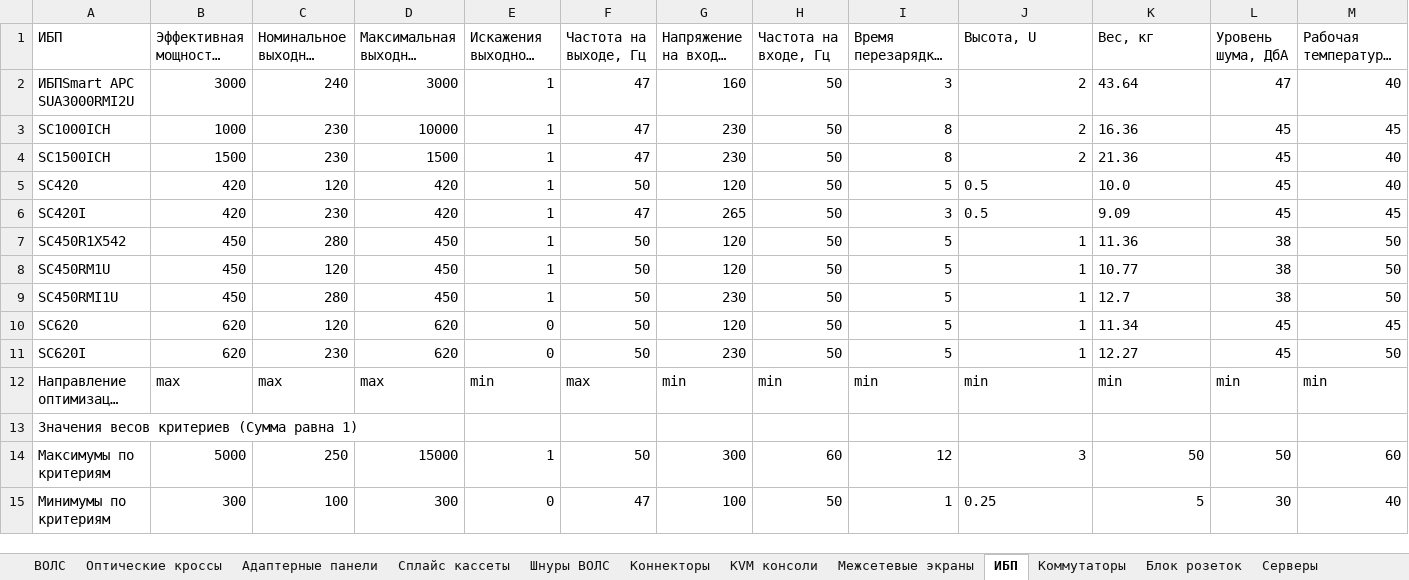
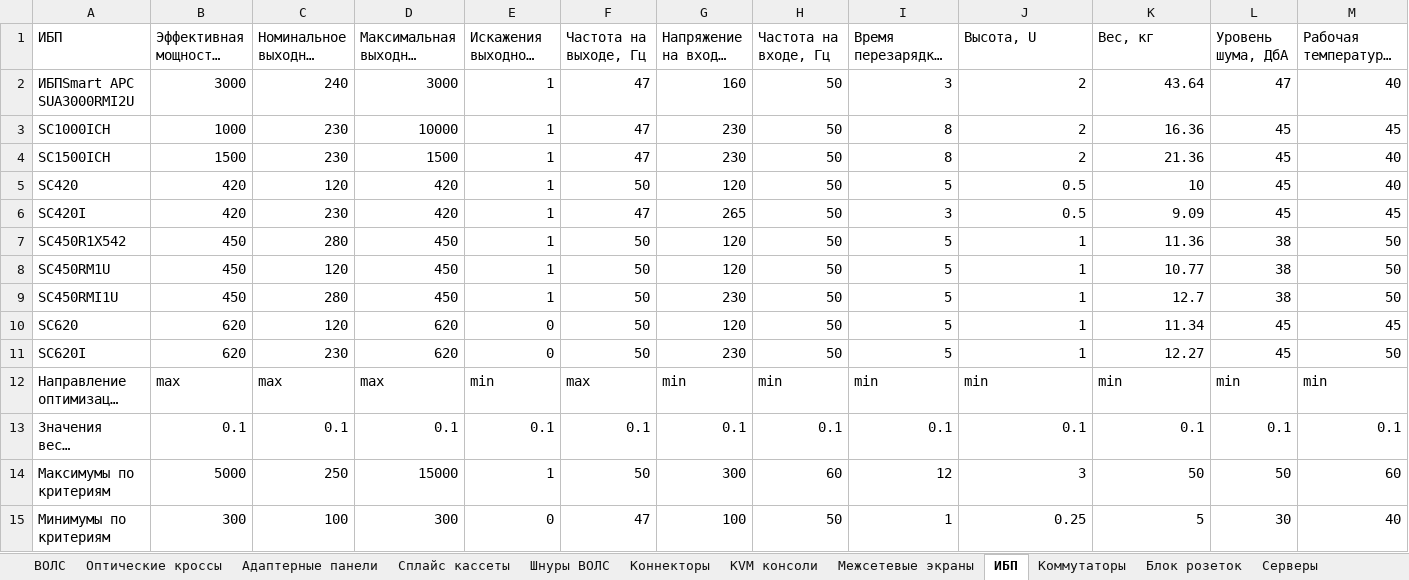
Before and after one commit to Koperfild/Yarik_diploma, an Excel workbook: Элементы СКС_для_Жени.xlsx, sheet ИБП, drawn as a sheet; only a part is shown; long unchanged cells end in …; values as stored, in another font and other column widths than the file's, no borders; the diff covers the shown part only; the diff names each change by its address in the sheet, - before the commit and + after, or states it on an @@ line.

Commit message:
Left to fix json request string. And replace solution of combinations

```diff
--- a/Элементы СКС_для_Жени.xlsx (sheet ИБП)
+++ b/Элементы СКС_для_Жени.xlsx (sheet ИБП)
-K2:K4 alignment: left
+K2:K4 alignment: right
-J5 alignment: left
+J5 alignment: right
-K5 (Вес, кг): 10.0
+K5 (Вес, кг): 10
-J6:K6 alignment: left
+J6:K6 alignment: right
-K7:K11 alignment: left
+K7:K11 alignment: right
-B13 (Эффективная мощность, ВА): (empty)
+B13 (Эффективная мощность, ВА): 0.1
-C13: (empty)
+C13: 0.1
-D13: (empty)
+D13: 0.1
-E13 (Искажения выходного напряжения): (empty)
+E13 (Искажения выходного напряжения): 0.1
-F13 (Частота на выходе, Гц): (empty)
+F13 (Частота на выходе, Гц): 0.1
-G13 (Напряжение на входе, В): (empty)
+G13 (Напряжение на входе, В): 0.1
-H13 (Частота на входе, Гц): (empty)
+H13 (Частота на входе, Гц): 0.1
-I13 (Время перезарядки, ч): (empty)
+I13 (Время перезарядки, ч): 0.1
-J13 (Высота, U): (empty)
+J13 (Высота, U): 0.1
-K13 (Вес, кг): (empty)
+K13 (Вес, кг): 0.1
-L13 (Уровень шума, ДбА): (empty)
+L13 (Уровень шума, ДбА): 0.1
-M13 (Рабочая температура, °C): (empty)
+M13 (Рабочая температура, °C): 0.1
-J15 alignment: left
+J15 alignment: right
```
Also changed, not shown: 1 edited cell elsewhere in this sheet, sheet Межсетевые экраны, sheet Серверы, sheet Блок розеток, sheet Коммутаторы, sheet Коннекторы, 3 other files.
